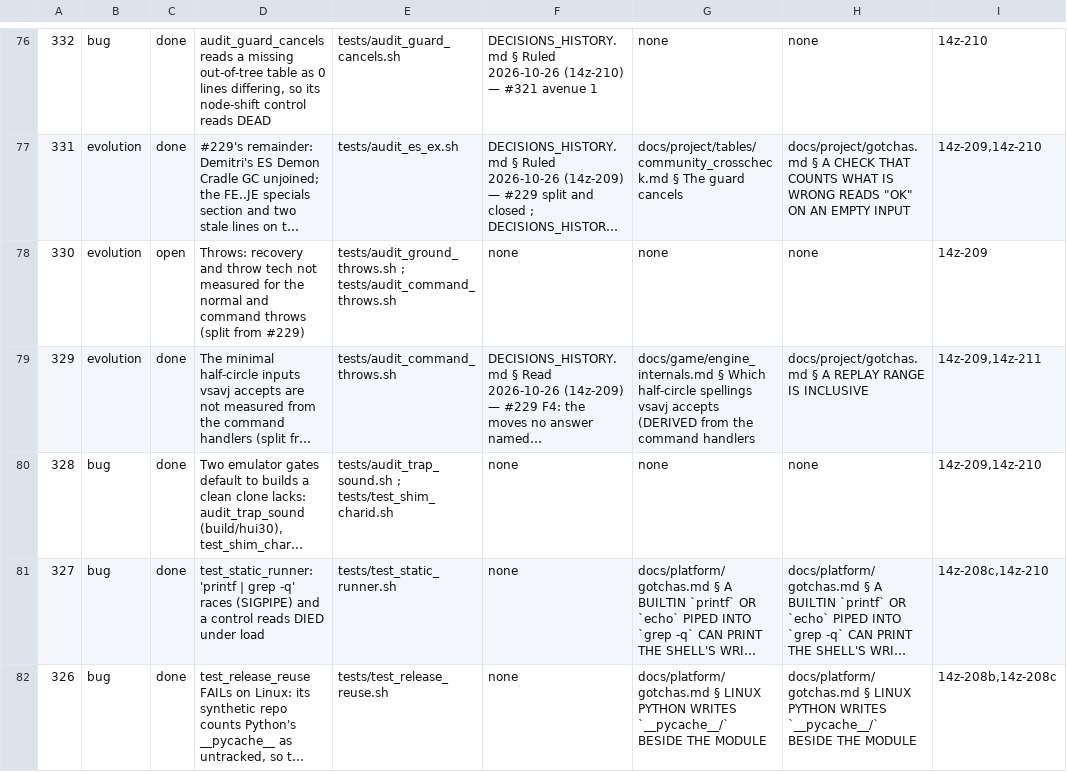
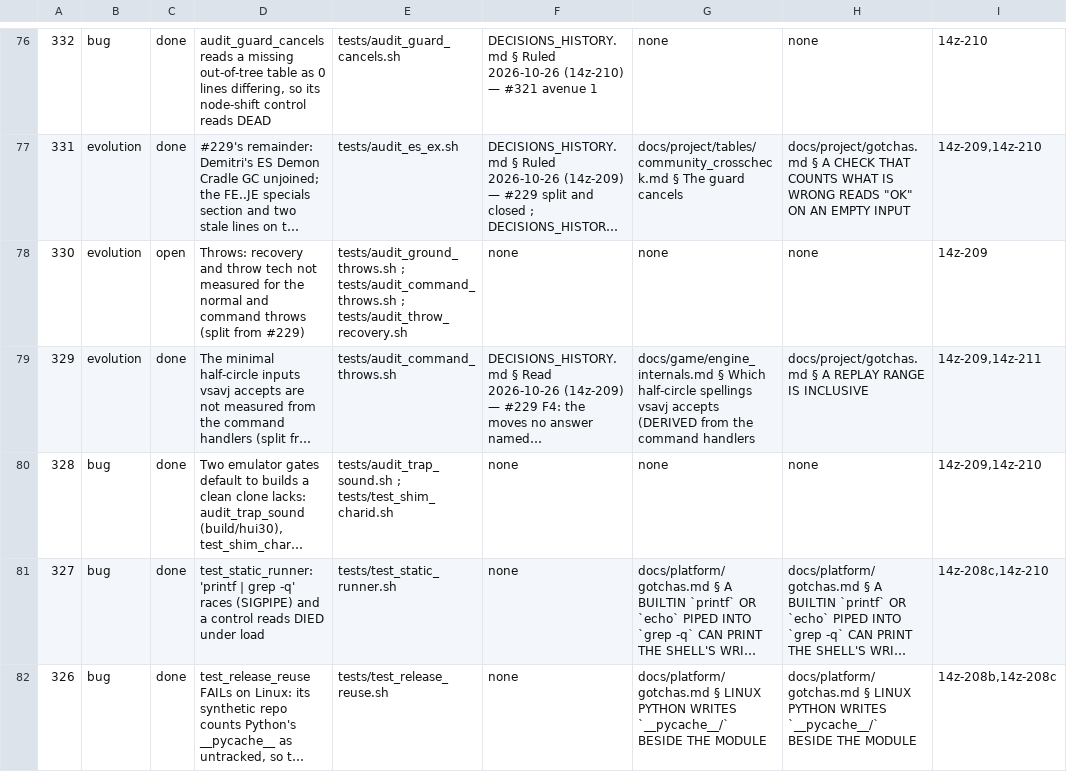
Before and after one commit to DefinitelyFrenchName/VampireSaved, a TSV file: docs/project/tickets.tsv, drawn as a sheet; only a part is shown, gaps mark what is left out; long unchanged cells end in …; the diff names each change by its address in the sheet, - before the commit and + after, or states it on an @@ line.

```diff
--- a/docs/project/tickets.tsv
+++ b/docs/project/tickets.tsv
-E78: …; tests/audit_command_throws.sh
+E78: …; tests/audit_command_throws.sh ; tests/audit_throw_recovery.sh
```
Also changed, not shown: 54 other files.
